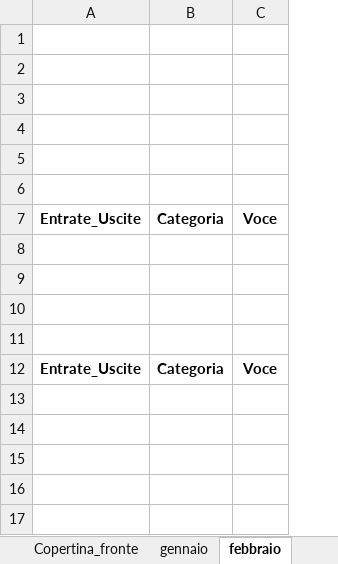
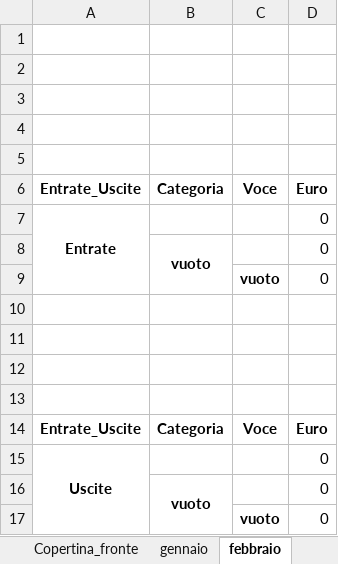
Before and after one commit to fragiaco/python_CONTI_01, an Excel workbook: conti_styled.xlsx, sheet febbraio, drawn as a sheet; values as stored, in another font and other column widths than the file's, no borders; removed rows and columns are numbered as before the commit, all else as after; the diff names each change by its address in the sheet, - before the commit and + after, or states it on an @@ line.

```diff
--- a/conti_styled.xlsx (sheet febbraio)
+++ b/conti_styled.xlsx (sheet febbraio)
+column D, row 6: Euro; row 14: Euro
-row 1: (empty)
+row 7: Entrate |  |  | 0
+row 8:  | vuoto |  | 0
+row 9:  |  | vuoto | 0
+row 15: Uscite |  |  | 0
+row 16:  | vuoto |  | 0
+row 17:  |  | vuoto | 0
```
Also changed, not shown: sheet marzo, sheet aprile, sheet maggio, sheet giugno, sheet luglio, sheet agosto, 5 more sheets, 3 other files.
